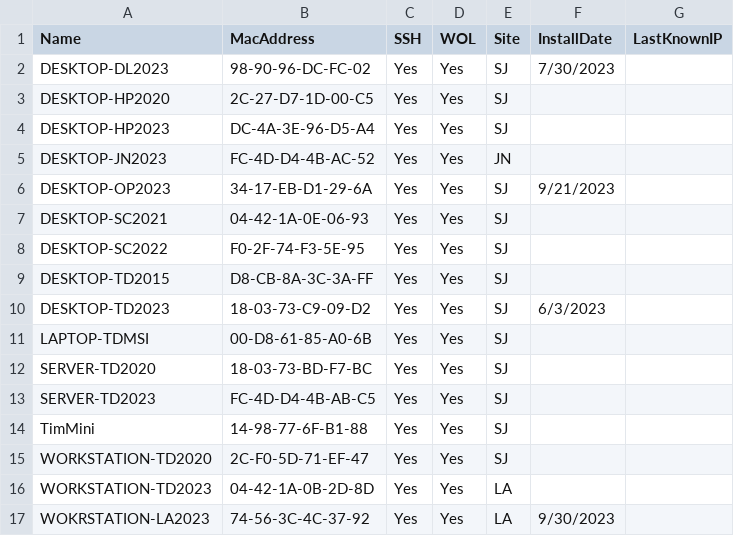
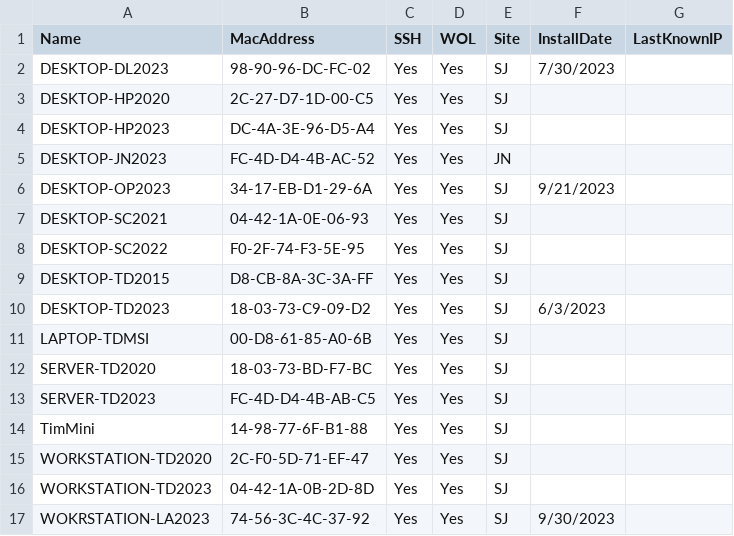
Before and after one commit to dotimothy/WOLLabs, a CSV file: Devices.csv, drawn as a sheet.

Commit message:
Update Devices.csv

```diff
--- a/Devices.csv
+++ b/Devices.csv
@@ -15,3 +15,3 @@ TimMini,14-98-77-6F-B1-88,Yes,Yes,SJ,,
 WORKSTATION-TD2020,2C-F0-5D-71-EF-47,Yes,Yes,SJ,,
-WORKSTATION-TD2023,04-42-1A-0B-2D-8D,Yes,Yes,LA,,
-WOKRSTATION-LA2023,74-56-3C-4C-37-92,Yes,Yes,LA,9/30/2023,
+WORKSTATION-TD2023,04-42-1A-0B-2D-8D,Yes,Yes,SJ,,
+WOKRSTATION-LA2023,74-56-3C-4C-37-92,Yes,Yes,SJ,9/30/2023,
```
